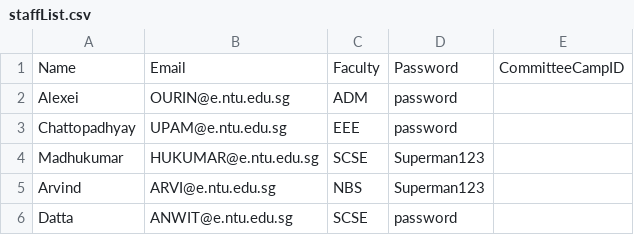
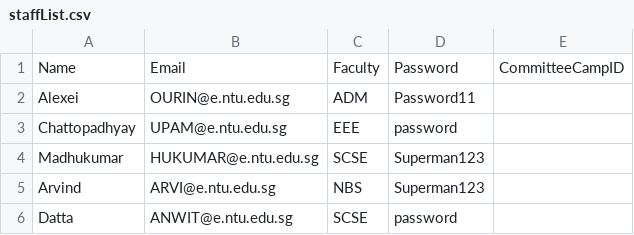
Before and after one commit to jaredchoa/CAMS, a CSV file: Camp Application and Management System/data/staffList.csv, drawn as a sheet.

```diff
--- a/Camp Application and Management System/data/staffList.csv
+++ b/Camp Application and Management System/data/staffList.csv
@@ -1,3 +1,3 @@
 Name,Email,Faculty,Password,CommitteeCampID
-Alexei,OURIN@e.ntu.edu.sg,ADM,password
+Alexei,OURIN@e.ntu.edu.sg,ADM,Password11
 Chattopadhyay,UPAM@e.ntu.edu.sg,EEE,password
```
Also changed, not shown: 2 other files.
